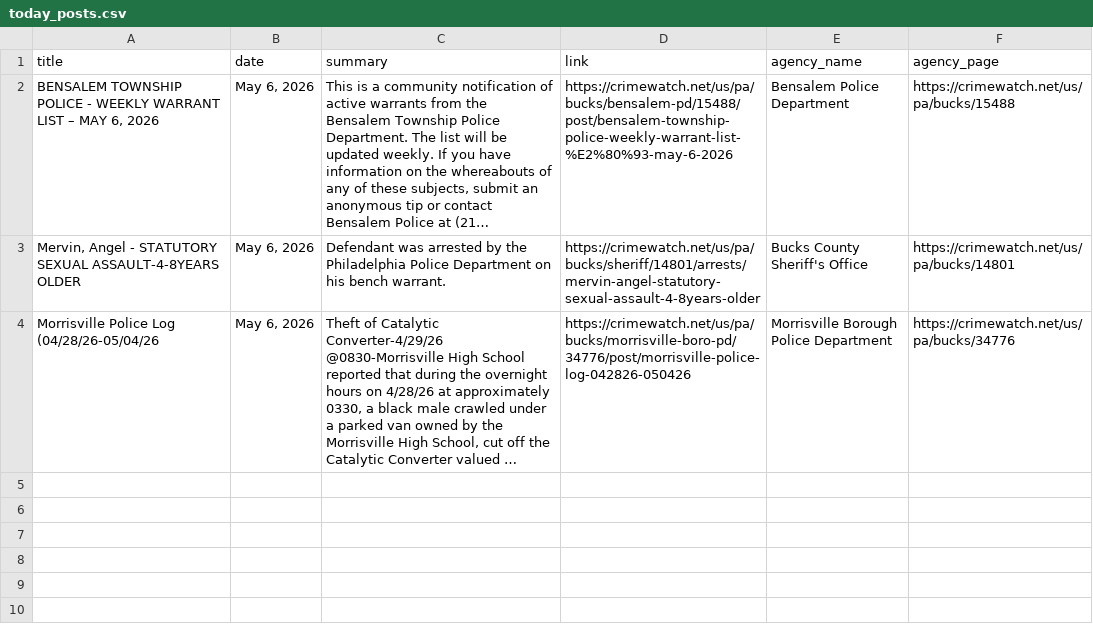
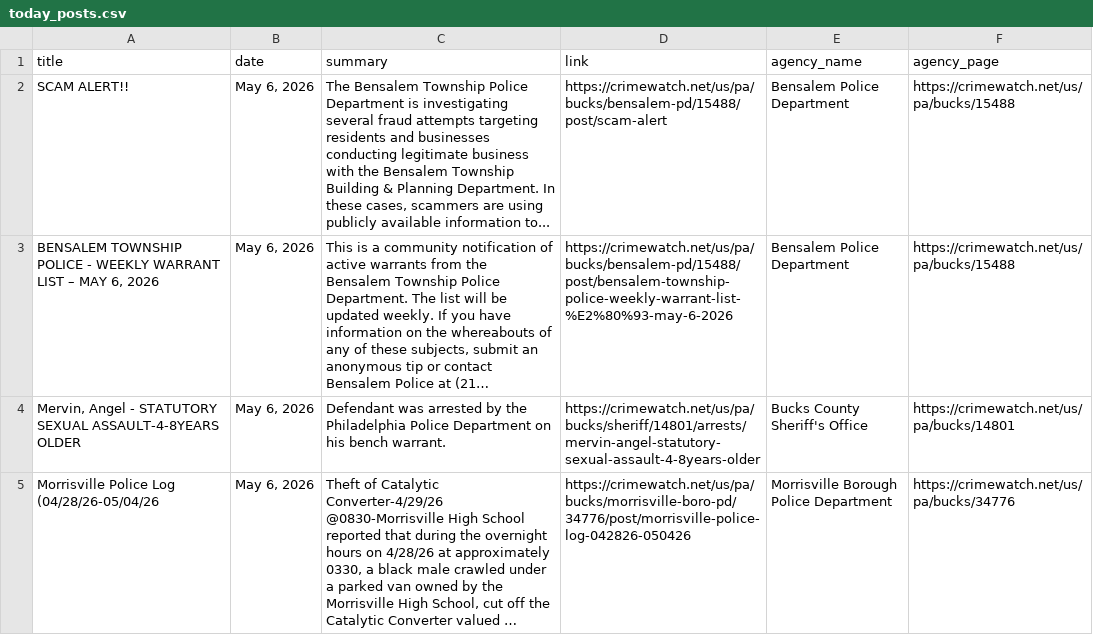
Before and after one commit to CUlleryUSATRepos/BucksCrimeWatchRepo, a CSV file: scripts/data/today_posts.csv, drawn as a sheet; long unchanged cells end in …; the diff names each change by its address in the sheet, - before the commit and + after, or states it on an @@ line.

Commit message:
Auto update CrimeWatch dashboard

```diff
--- a/scripts/data/today_posts.csv
+++ b/scripts/data/today_posts.csv
+row 2: SCAM ALERT!! | May 6, 2026 | The Bensalem Township Police Department is investigating several fraud attempts targeting residents and businesses conducting legitimate business with the Bensalem Township Building & Planning Department. In these cases, scammers are using publicly available information to... | https://crimewatch.net/us/pa/bucks/bensalem-pd/15488/post/scam-alert | Bensalem Police Department | https://crimewatch.net/us/pa/bucks/15488
```
Also changed, not shown: 1 other file.
